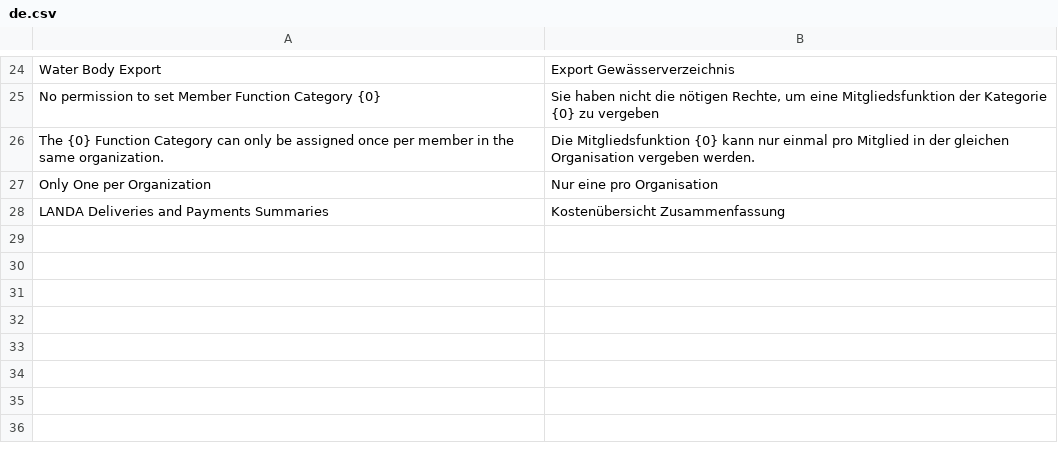
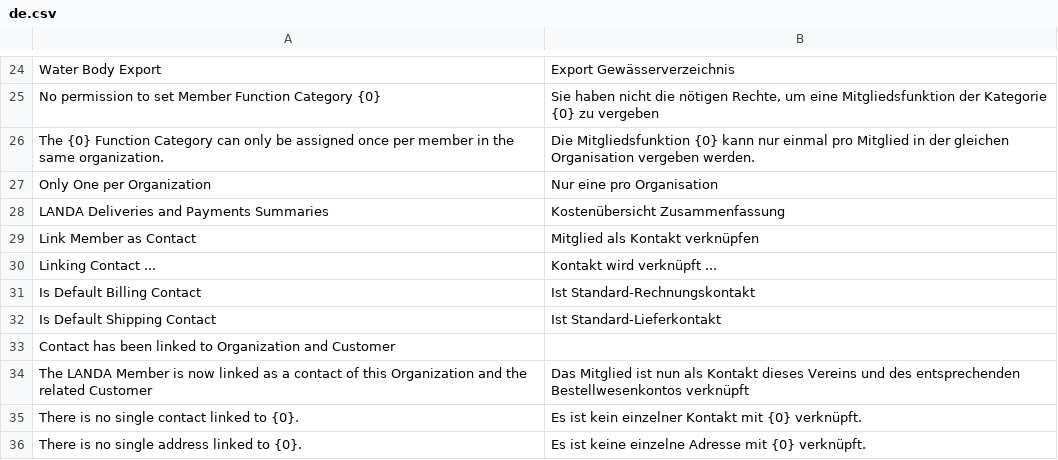
Before and after one commit to alyf-de/landa, a CSV file: landa/translations/de.csv, drawn as a sheet; only a part is shown, gaps mark what is left out.

Commit message:
feat(Organization): link address/contact (LAN-699)

```diff
--- a/landa/translations/de.csv
+++ b/landa/translations/de.csv
@@ -28 +28,9 @@ Only One per Organization, Nur eine pro Organisation,
 LANDA Deliveries and Payments Summaries,Kostenübersicht Zusammenfassung,
+Link Member as Contact,Mitglied als Kontakt verknüpfen,
+Linking Contact ...,Kontakt wird verknüpft ...,
+Is Default Billing Contact,Ist Standard-Rechnungskontakt,
+Is Default Shipping Contact,Ist Standard-Lieferkontakt,
+Contact has been linked to Organization and Customer,
+The LANDA Member is now linked as a contact of this Organization and the related Customer,Das Mitglied ist nun als Kontakt dieses Vereins und des entsprechenden Bestellwesenkontos verknüpft,
+There is no single contact linked to {0}.,Es ist kein einzelner Kontakt mit {0} verknüpft.,
+There is no single address linked to {0}.,Es ist keine einzelne Adresse mit {0} verknüpft.,
```
Also changed, not shown: 4 other files.
